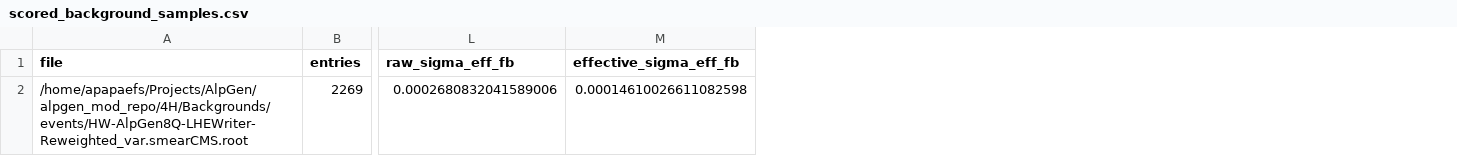
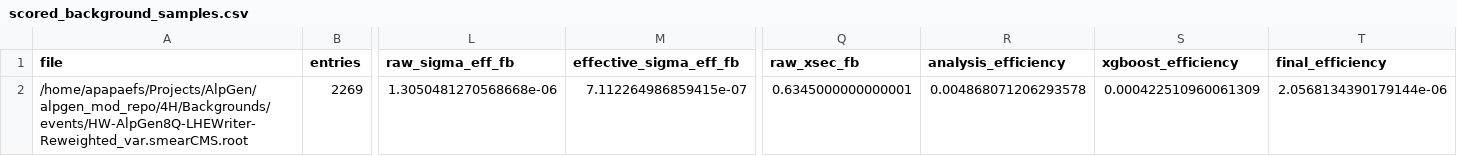
Before and after one commit to apapaefs/QuadrupleHiggsAnalysis, a CSV file: xgboost_c3d4_scan/background_scores/scored_background_samples.csv, drawn as a sheet; only a part is shown, gaps mark what is left out; the diff names each change by its address in the sheet, - before the commit and + after, or states it on an @@ line.

```diff
--- a/xgboost_c3d4_scan/background_scores/scored_background_samples.csv
+++ b/xgboost_c3d4_scan/background_scores/scored_background_samples.csv
+column Q (raw_xsec_fb), row 2: 0.6345000000000001
+column R (analysis_efficiency), row 2: 0.004868071206293578
+column S (xgboost_efficiency), row 2: 0.000422510960061309
+column T (final_efficiency), row 2: 2.0568134390179144e-06
-L2 (raw_sigma_eff_fb): 0.0002680832041589006
+L2 (raw_sigma_eff_fb): 1.3050481270568668e-06
-M2 (effective_sigma_eff_fb): 0.00014610026611082598
+M2 (effective_sigma_eff_fb): 7.112264986859415e-07
```
Also changed, not shown: xgboost_c3d4_scan/c3d4_limit_scan.csv, xgboost_c3d4_scan/signal_scores/scored_signal_points.csv, 22 other files.
